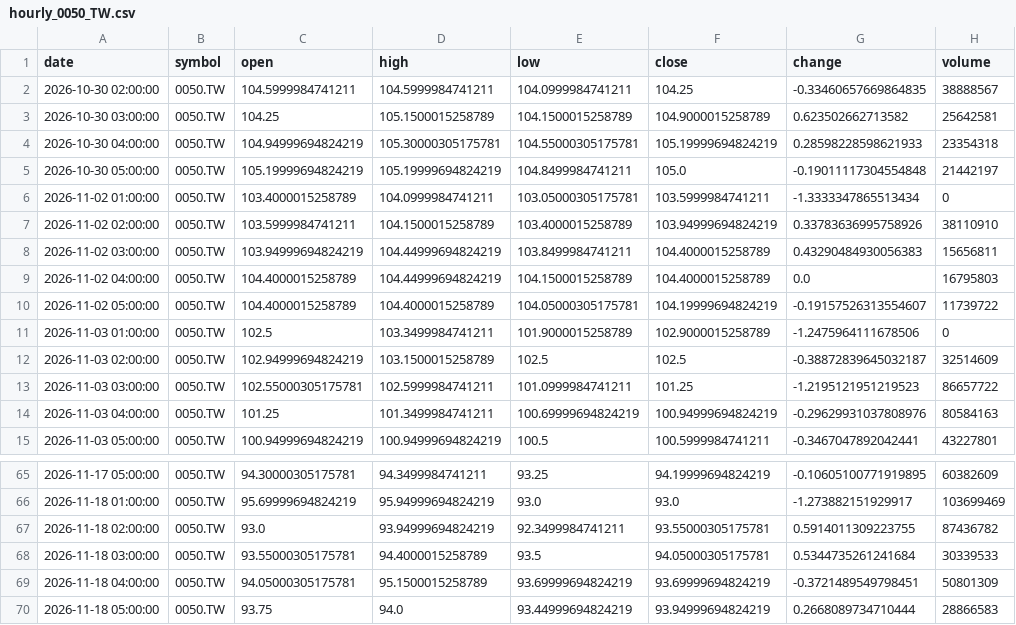
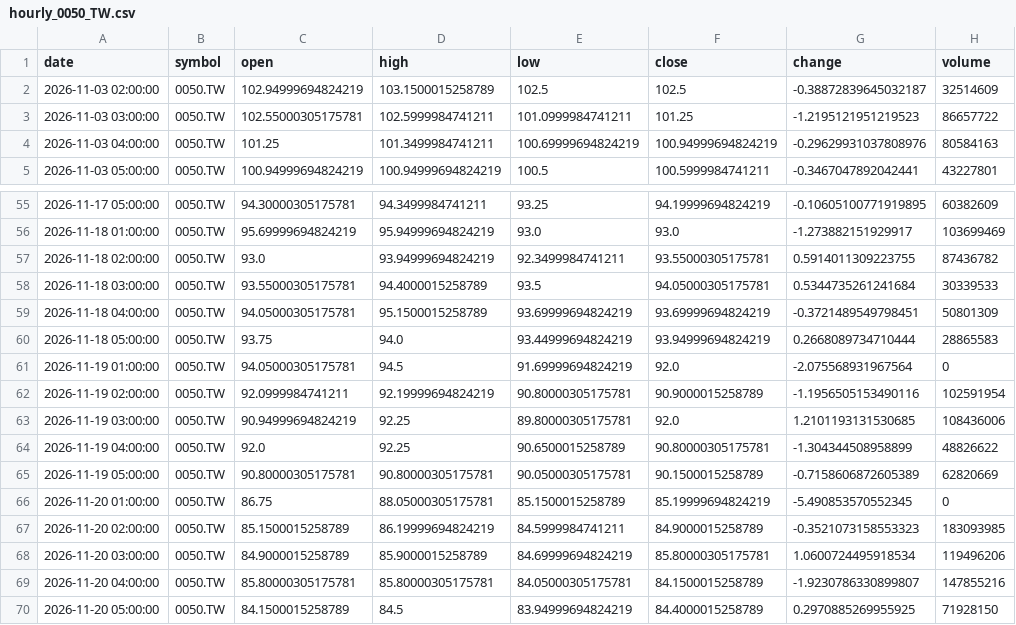
Before and after one commit to timhun/daily-podcast-stk, a CSV file: data/market/hourly_0050_TW.csv, drawn as a sheet; only a part is shown, gaps mark what is left out.

```diff
--- a/data/market/hourly_0050_TW.csv
+++ b/data/market/hourly_0050_TW.csv
@@ -1,12 +1,2 @@
 date,symbol,open,high,low,close,change,volume
-2026-10-30 02:00:00,0050.TW,104.5999984741211,104.5999984741211,104.0999984741211,104.25,-0.33460657669864835,38888567
-2026-10-30 03:00:00,0050.TW,104.25,105.1500015258789,104.1500015258789,104.9000015258789,0.623502662713582,25642581
-2026-10-30 04:00:00,0050.TW,104.94999694824219,105.30000305175781,104.55000305175781,105.19999694824219,0.28598228598621933,23354318
-2026-10-30 05:00:00,0050.TW,105.19999694824219,105.19999694824219,104.8499984741211,105.0,-0.19011117304554848,21442197
-2026-11-02 01:00:00,0050.TW,103.4000015258789,104.0999984741211,103.05000305175781,103.5999984741211,-1.3333347865513434,0
-2026-11-02 02:00:00,0050.TW,103.5999984741211,104.1500015258789,103.4000015258789,103.94999694824219,0.33783636995758926,38110910
-2026-11-02 03:00:00,0050.TW,103.94999694824219,104.44999694824219,103.8499984741211,104.4000015258789,0.43290484930056383,15656811
-2026-11-02 04:00:00,0050.TW,104.4000015258789,104.44999694824219,104.1500015258789,104.4000015258789,0.0,16795803
-2026-11-02 05:00:00,0050.TW,104.4000015258789,104.4000015258789,104.05000305175781,104.19999694824219,-0.19157526313554607,11739722
-2026-11-03 01:00:00,0050.TW,102.5,103.3499984741211,101.9000015258789,102.9000015258789,-1.2475964111678506,0
 2026-11-03 02:00:00,0050.TW,102.94999694824219,103.1500015258789,102.5,102.5,-0.38872839645032187,32514609
@@ -69,2 +59,12 @@ date,symbol,open,high,low,close,change,volume
 2026-11-18 04:00:00,0050.TW,94.05000305175781,95.1500015258789,93.69999694824219,93.69999694824219,-0.3721489549798451,50801309
-2026-11-18 05:00:00,0050.TW,93.75,94.0,93.44999694824219,93.94999694824219,0.2668089734710444,28866583
+2026-11-18 05:00:00,0050.TW,93.75,94.0,93.44999694824219,93.94999694824219,0.2668089734710444,28865583
+2026-11-19 01:00:00,0050.TW,94.05000305175781,94.5,91.69999694824219,92.0,-2.075568931967564,0
+2026-11-19 02:00:00,0050.TW,92.0999984741211,92.19999694824219,90.80000305175781,90.9000015258789,-1.1956505153490116,102591954
+2026-11-19 03:00:00,0050.TW,90.94999694824219,92.25,89.80000305175781,92.0,1.2101193131530685,108436006
+2026-11-19 04:00:00,0050.TW,92.0,92.25,90.6500015258789,90.80000305175781,-1.304344508958899,48826622
+2026-11-19 05:00:00,0050.TW,90.80000305175781,90.80000305175781,90.05000305175781,90.1500015258789,-0.7158606872605389,62820669
+2026-11-20 01:00:00,0050.TW,86.75,88.05000305175781,85.1500015258789,85.19999694824219,-5.490853570552345,0
+2026-11-20 02:00:00,0050.TW,85.1500015258789,86.19999694824219,84.5999984741211,84.9000015258789,-0.3521073158553323,183093985
+2026-11-20 03:00:00,0050.TW,84.9000015258789,85.9000015258789,84.69999694824219,85.80000305175781,1.0600724495918534,119496206
+2026-11-20 04:00:00,0050.TW,85.80000305175781,85.80000305175781,84.05000305175781,84.1500015258789,-1.9230786330899807,147855216
+2026-11-20 05:00:00,0050.TW,84.1500015258789,84.5,83.94999694824219,84.4000015258789,0.2970885269955925,71928150
```
Also changed, not shown: data/market/daily_0050_TW.csv, data/market/daily_2330_TW.csv, 10 other files.
